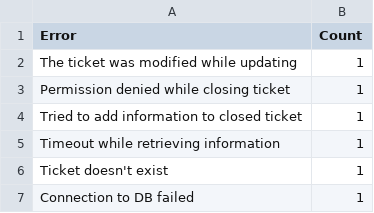
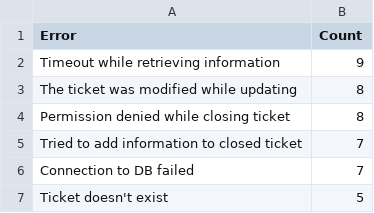
Before and after one commit to Reeves999/Google-Certification-Script, a CSV file: error_message.csv, drawn as a sheet.

```diff
--- a/error_message.csv
+++ b/error_message.csv
@@ -1,7 +1,7 @@
 Error,Count
-The ticket was modified while updating,1
-Permission denied while closing ticket,1
-Tried to add information to closed ticket,1
-Timeout while retrieving information,1
-Ticket doesn't exist,1
-Connection to DB failed,1
+Timeout while retrieving information,9
+The ticket was modified while updating,8
+Permission denied while closing ticket,8
+Tried to add information to closed ticket,7
+Connection to DB failed,7
+Ticket doesn't exist,5
```
Also changed, not shown: 1 other file.
